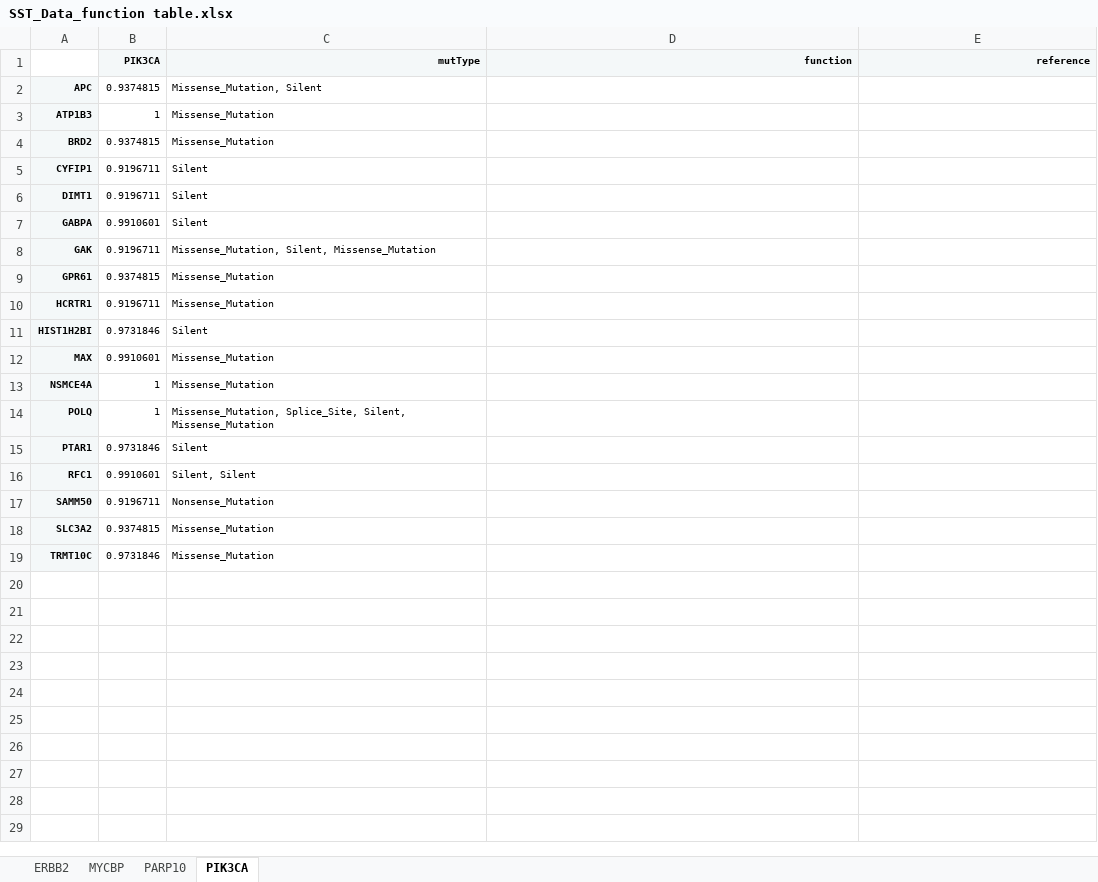
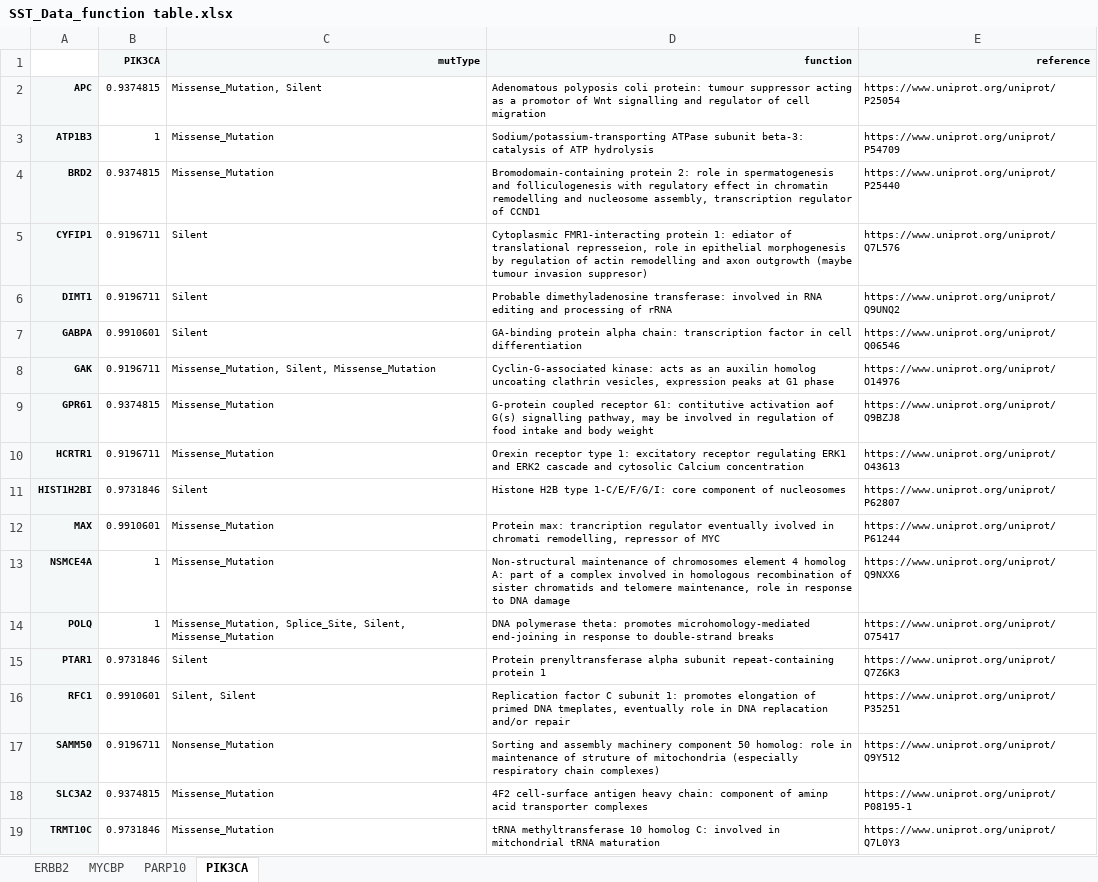
Before and after one commit to datascience-mobi/group-04-project-1-4, an Excel workbook: SST_Data_function table.xlsx, sheet PIK3CA, drawn as a sheet; values as stored, in another font and other column widths than the file's, no borders; the diff names each change by its address in the sheet, - before the commit and + after, or states it on an @@ line.

Commit message:
PIK3CA SST gene functions

```diff
--- a/SST_Data_function table.xlsx (sheet PIK3CA)
+++ b/SST_Data_function table.xlsx (sheet PIK3CA)
-D2 (function): (empty)
+D2 (function): Adenomatous polyposis coli protein: tumour suppressor acting as a promotor of Wnt signalling and regulator of cell migration
-E2 (reference): (empty)
+E2 (reference): https://www.uniprot.org/uniprot/P25054
-D3 (function): (empty)
+D3 (function): Sodium/potassium-transporting ATPase subunit beta-3: catalysis of ATP hydrolysis
-E3 (reference): (empty)
+E3 (reference): https://www.uniprot.org/uniprot/P54709
-D4 (function): (empty)
+D4 (function): Bromodomain-containing protein 2: role in spermatogenesis and folliculogenesis with regulatory effect in chromatin remodelling and nucleosome assembly, transcription regulator of CCND1
-E4 (reference): (empty)
+E4 (reference): https://www.uniprot.org/uniprot/P25440
-D5 (function): (empty)
+D5 (function): Cytoplasmic FMR1-interacting protein 1: ediator of translational represseion, role in epithelial morphogenesis by regulation of actin remodelling and axon outgrowth (maybe tumour invasion suppresor)
-E5 (reference): (empty)
+E5 (reference): https://www.uniprot.org/uniprot/Q7L576
-D6 (function): (empty)
+D6 (function): Probable dimethyladenosine transferase: involved in RNA editing and processing of rRNA
-E6 (reference): (empty)
+E6 (reference): https://www.uniprot.org/uniprot/Q9UNQ2
-D7 (function): (empty)
+D7 (function): GA-binding protein alpha chain: transcription factor in cell differentiation
-E7 (reference): (empty)
+E7 (reference): https://www.uniprot.org/uniprot/Q06546
-D8 (function): (empty)
+D8 (function): Cyclin-G-associated kinase: acts as an auxilin homolog uncoating clathrin vesicles, expression peaks at G1 phase
-E8 (reference): (empty)
+E8 (reference): https://www.uniprot.org/uniprot/O14976
-D9 (function): (empty)
+D9 (function): G-protein coupled receptor 61: contitutive activation aof G(s) signalling pathway, may be involved in regulation of food intake and body weight
-E9 (reference): (empty)
+E9 (reference): https://www.uniprot.org/uniprot/Q9BZJ8
-D10 (function): (empty)
+D10 (function): Orexin receptor type 1: excitatory receptor regulating ERK1 and ERK2 cascade and cytosolic Calcium concentration
-E10 (reference): (empty)
+E10 (reference): https://www.uniprot.org/uniprot/O43613
-D11 (function): (empty)
+D11 (function): Histone H2B type 1-C/E/F/G/I: core component of nucleosomes
-E11 (reference): (empty)
+E11 (reference): https://www.uniprot.org/uniprot/P62807
-D12 (function): (empty)
+D12 (function): Protein max: trancription regulator eventually ivolved in chromati remodelling, repressor of MYC
-E12 (reference): (empty)
+E12 (reference): https://www.uniprot.org/uniprot/P61244
-D13 (function): (empty)
+D13 (function): Non-structural maintenance of chromosomes element 4 homolog A: part of a complex involved in homologous recombination of sister chromatids and telomere maintenance, role in response to DNA damage
-E13 (reference): (empty)
+E13 (reference): https://www.uniprot.org/uniprot/Q9NXX6
-D14 (function): (empty)
+D14 (function): DNA polymerase theta: promotes microhomology-mediated end-joining in response to double-strand breaks
-E14 (reference): (empty)
+E14 (reference): https://www.uniprot.org/uniprot/O75417
-D15 (function): (empty)
+D15 (function): Protein prenyltransferase alpha subunit repeat-containing protein 1
-E15 (reference): (empty)
+E15 (reference): https://www.uniprot.org/uniprot/Q7Z6K3
-D16 (function): (empty)
+D16 (function): Replication factor C subunit 1: promotes elongation of primed DNA tmeplates, eventually role in DNA replacation and/or repair
-E16 (reference): (empty)
+E16 (reference): https://www.uniprot.org/uniprot/P35251
-D17 (function): (empty)
+D17 (function): Sorting and assembly machinery component 50 homolog: role in maintenance of struture of mitochondria (especially respiratory chain complexes)
-E17 (reference): (empty)
+E17 (reference): https://www.uniprot.org/uniprot/Q9Y512
-D18 (function): (empty)
+D18 (function): 4F2 cell-surface antigen heavy chain: component of aminp acid transporter complexes
-E18 (reference): (empty)
+E18 (reference): https://www.uniprot.org/uniprot/P08195-1
-D19 (function): (empty)
+D19 (function): tRNA methyltransferase 10 homolog C: involved in mitchondrial tRNA maturation
-E19 (reference): (empty)
+E19 (reference): https://www.uniprot.org/uniprot/Q7L0Y3
```
Also changed, not shown: 1 other file.
